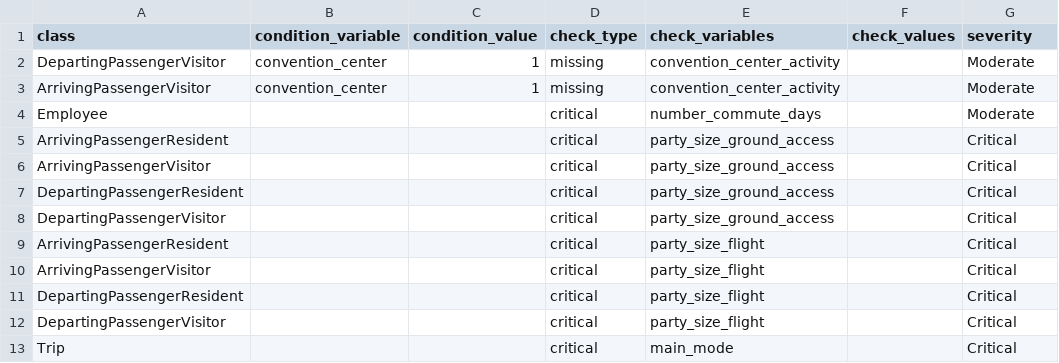
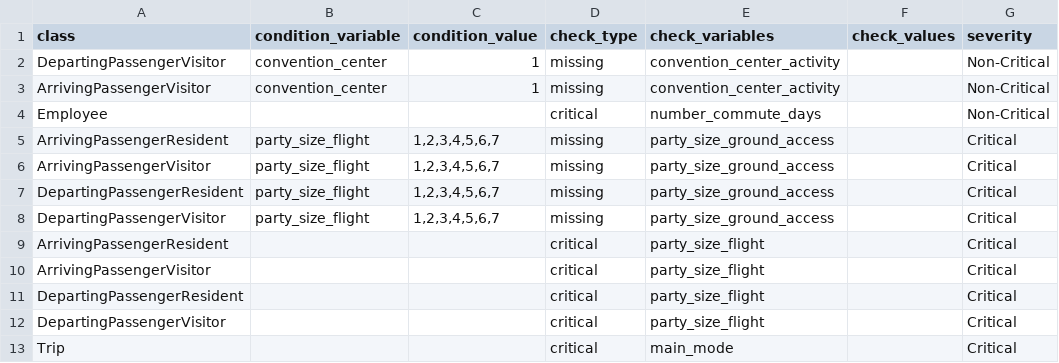
Before and after one commit to wsp-sag/Survey_Airport, a CSV file: data/processed/skip_logic.csv, drawn as a sheet; only a part is shown; the diff covers the shown part only.

```diff
--- a/data/processed/skip_logic.csv
+++ b/data/processed/skip_logic.csv
@@ -1,9 +1,9 @@
 class,condition_variable,condition_value,check_type,check_variables,check_values,severity
-DepartingPassengerVisitor,convention_center,1,missing,convention_center_activity,,Moderate
-ArrivingPassengerVisitor,convention_center,1,missing,convention_center_activity,,Moderate
-Employee,,,critical,number_commute_days,,Moderate
-ArrivingPassengerResident,,,critical,party_size_ground_access,,Critical
-ArrivingPassengerVisitor,,,critical,party_size_ground_access,,Critical
-DepartingPassengerResident,,,critical,party_size_ground_access,,Critical
-DepartingPassengerVisitor,,,critical,party_size_ground_access,,Critical
+DepartingPassengerVisitor,convention_center,1,missing,convention_center_activity,,Non-Critical
+ArrivingPassengerVisitor,convention_center,1,missing,convention_center_activity,,Non-Critical
+Employee,,,critical,number_commute_days,,Non-Critical
+ArrivingPassengerResident,party_size_flight,"1,2,3,4,5,6,7",missing,party_size_ground_access,,Critical
+ArrivingPassengerVisitor,party_size_flight,"1,2,3,4,5,6,7",missing,party_size_ground_access,,Critical
+DepartingPassengerResident,party_size_flight,"1,2,3,4,5,6,7",missing,party_size_ground_access,,Critical
+DepartingPassengerVisitor,party_size_flight,"1,2,3,4,5,6,7",missing,party_size_ground_access,,Critical
 ArrivingPassengerResident,,,critical,party_size_flight,,Critical
```
Also changed, not shown: 22 added rows and 4 edited cells elsewhere in this file, 4 other files.
